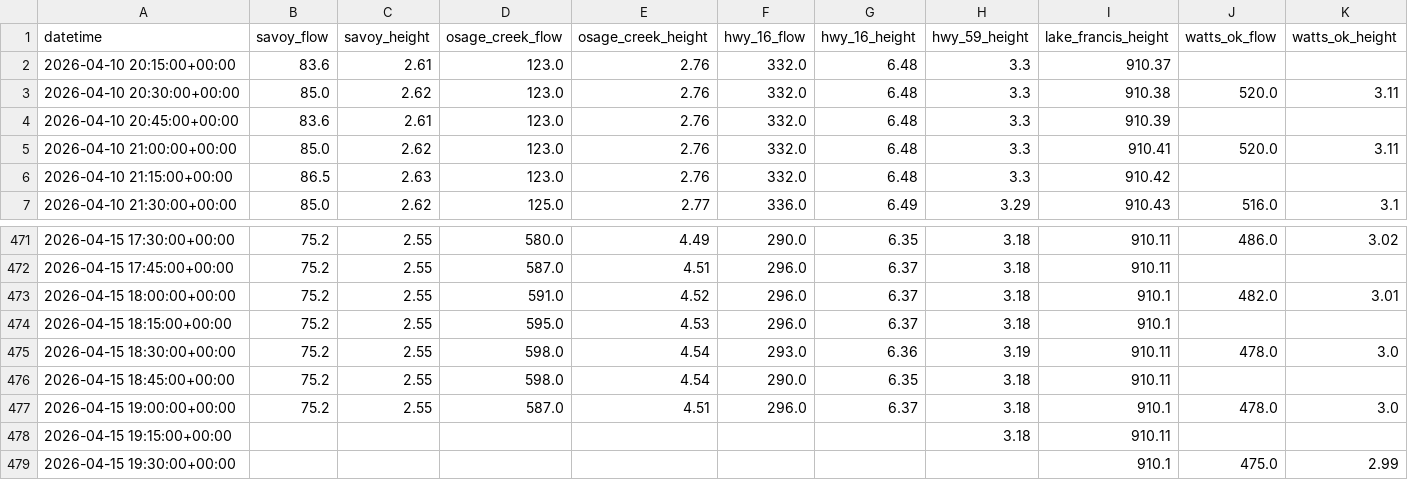
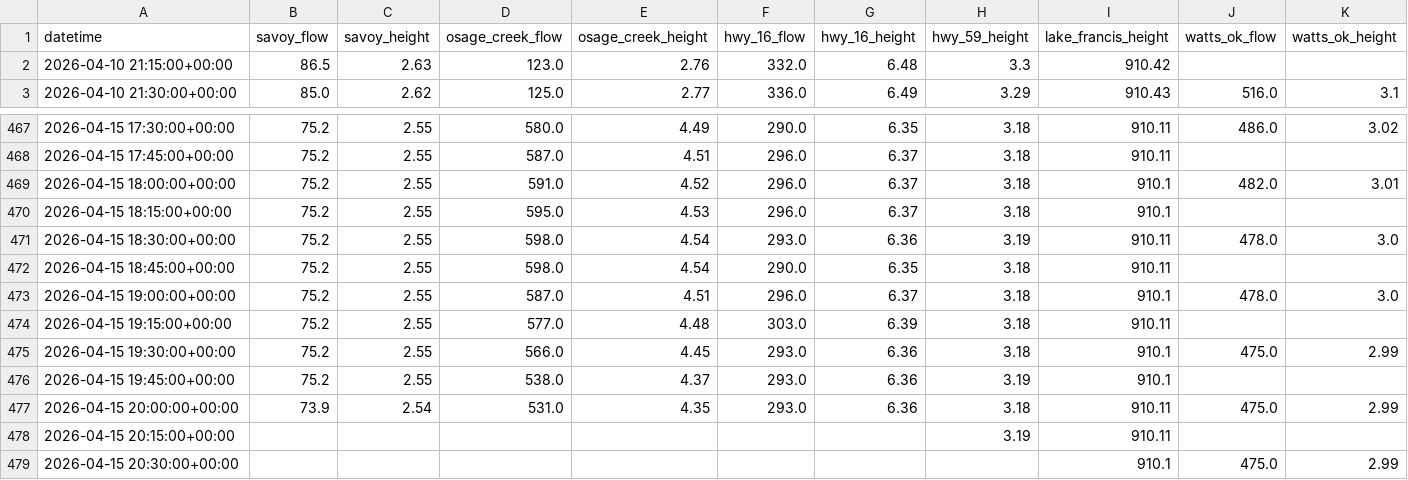
Before and after one commit to easipes2021/Illinois-River-Predictor, a CSV file: illinois_river_network.csv, drawn as a sheet; only a part is shown, gaps mark what is left out.

```diff
--- a/illinois_river_network.csv
+++ b/illinois_river_network.csv
@@ -1,6 +1,2 @@
 datetime,savoy_flow,savoy_height,osage_creek_flow,osage_creek_height,hwy_16_flow,hwy_16_height,hwy_59_height,lake_francis_height,watts_ok_flow,watts_ok_height
-2026-04-10 20:15:00+00:00,83.6,2.61,123.0,2.76,332.0,6.48,3.3,910.37,,
-2026-04-10 20:30:00+00:00,85.0,2.62,123.0,2.76,332.0,6.48,3.3,910.38,520.0,3.11
-2026-04-10 20:45:00+00:00,83.6,2.61,123.0,2.76,332.0,6.48,3.3,910.39,,
-2026-04-10 21:00:00+00:00,85.0,2.62,123.0,2.76,332.0,6.48,3.3,910.41,520.0,3.11
 2026-04-10 21:15:00+00:00,86.5,2.63,123.0,2.76,332.0,6.48,3.3,910.42,,
@@ -477,3 +473,7 @@ datetime,savoy_flow,savoy_height,osage_creek_flow,osage_creek_height,hwy_16_flow
 2026-04-15 19:00:00+00:00,75.2,2.55,587.0,4.51,296.0,6.37,3.18,910.1,478.0,3.0
-2026-04-15 19:15:00+00:00,,,,,,,3.18,910.11,,
-2026-04-15 19:30:00+00:00,,,,,,,,910.1,475.0,2.99
+2026-04-15 19:15:00+00:00,75.2,2.55,577.0,4.48,303.0,6.39,3.18,910.11,,
+2026-04-15 19:30:00+00:00,75.2,2.55,566.0,4.45,293.0,6.36,3.18,910.1,475.0,2.99
+2026-04-15 19:45:00+00:00,75.2,2.55,538.0,4.37,293.0,6.36,3.19,910.1,,
+2026-04-15 20:00:00+00:00,73.9,2.54,531.0,4.35,293.0,6.36,3.18,910.11,475.0,2.99
+2026-04-15 20:15:00+00:00,,,,,,,3.19,910.11,,
+2026-04-15 20:30:00+00:00,,,,,,,,910.1,475.0,2.99
```
Also changed, not shown: master_training_data.csv, weather_forecast.csv, 5 other files.
